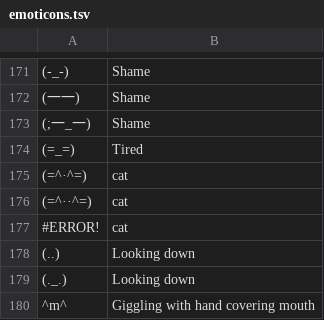
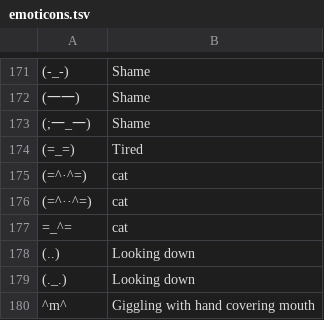
Before and after one commit to seahrh/sgcharts-ml, a TSV file: src/scml/nlp/data/emoticons.tsv, drawn as a sheet; only a part is shown, gaps mark what is left out; the diff covers the shown part only; the diff names each change by its address in the sheet, - before the commit and + after, or states it on an @@ line.

Commit message:
emoticons to text: fix errors in data file

```diff
--- a/src/scml/nlp/data/emoticons.tsv
+++ b/src/scml/nlp/data/emoticons.tsv
-A177: #ERROR!
+A177: =_^=
```
Also changed, not shown: 8 edited cells elsewhere in this file, 1 other file.
